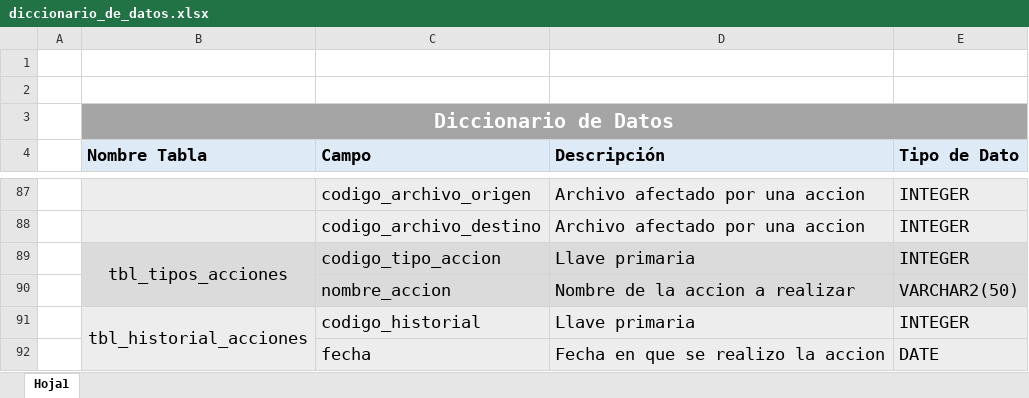
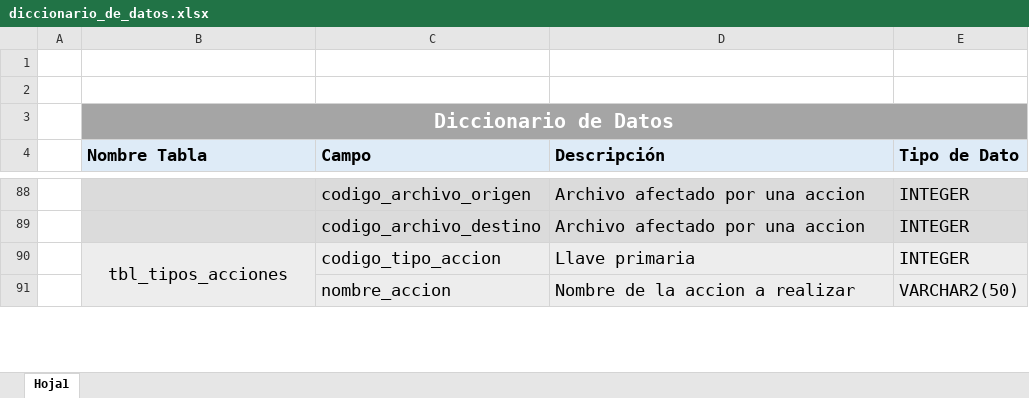
Before and after one commit to BlessingRivas/IS501-GDrive, an Excel workbook: diccionario_de_datos.xlsx, sheet Hoja1, drawn as a sheet; only a part is shown, gaps mark what is left out; values as stored, in another font and other column widths than the file's, no borders; removed rows and columns are numbered as before the commit, all else as after; the diff covers the shown part only; the diff names each change by its address in the sheet, - before the commit and + after, or states it on an @@ line.

```diff
--- a/diccionario_de_datos.xlsx (sheet Hoja1)
+++ b/diccionario_de_datos.xlsx (sheet Hoja1)
-row 91:  | tbl_historial_acciones | codigo_historial | Llave primaria | INTEGER
-row 92:  |  | fecha | Fecha en que se realizo la accion | DATE
```
Also changed, not shown: 12 added rows, 7 removed rows, 1 moved row and 4 edited cells elsewhere in this sheet, 25 other files.
